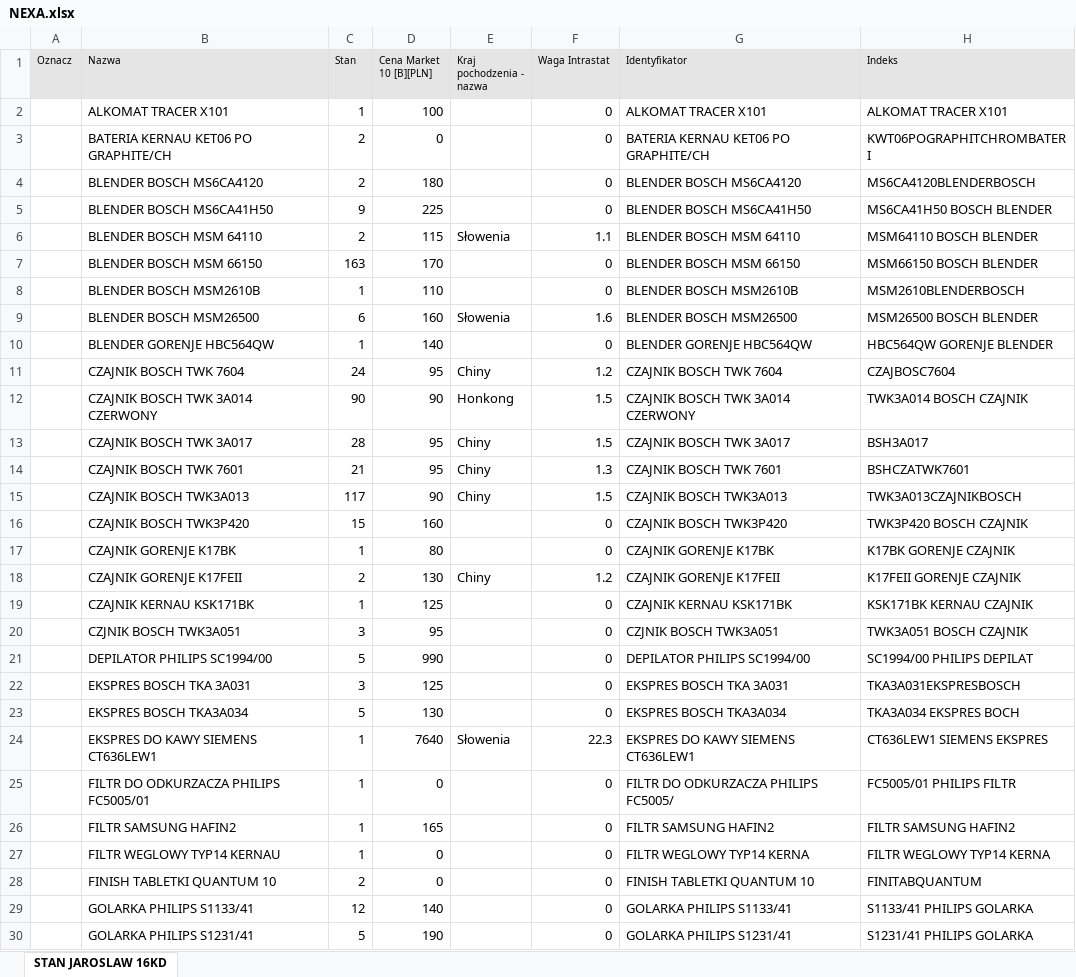
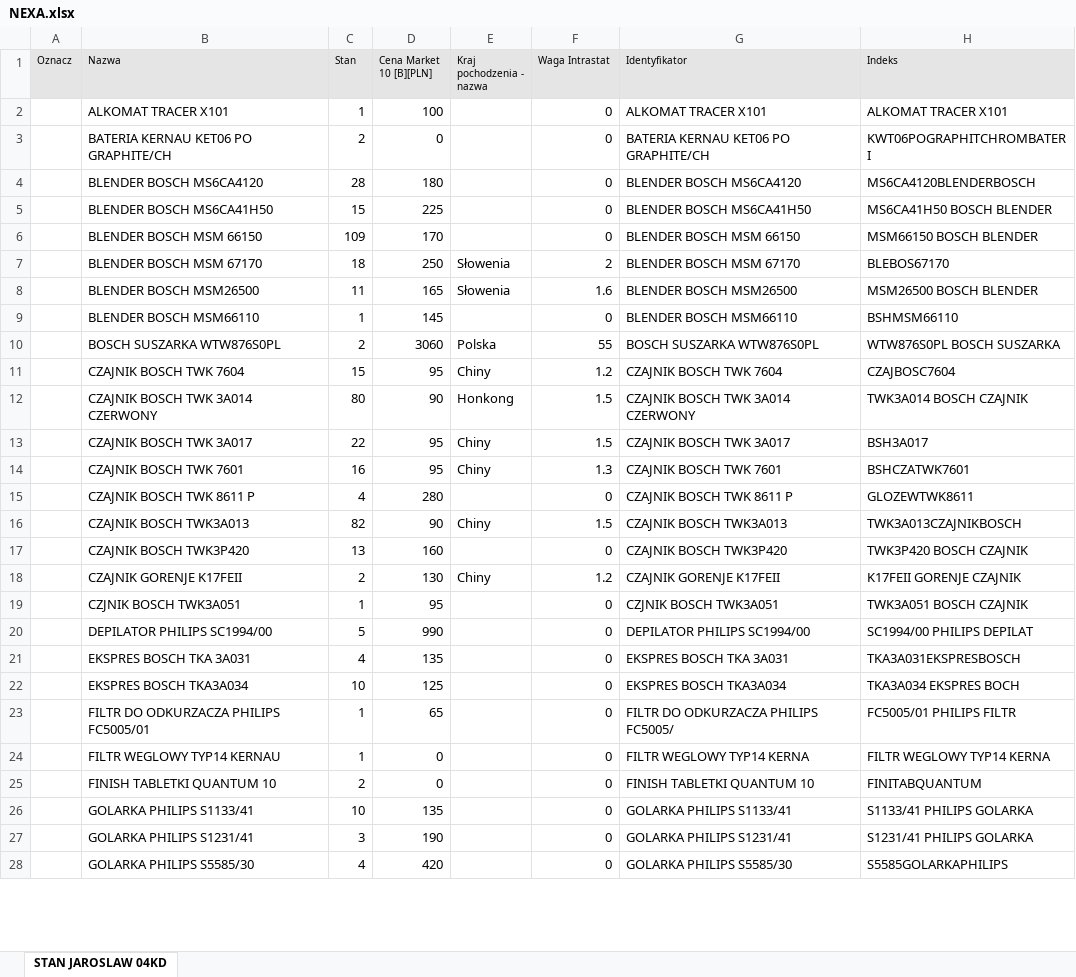
Before and after one commit to vasyl-karakevych/price, an Excel workbook: NEXA/NEXA.xlsx, sheet STAN JAROSLAW 04KD, drawn as a sheet; only a part is shown; values as stored, in another font and other column widths than the file's, no borders; removed rows and columns are numbered as before the commit, all else as after; the diff covers the shown part only; the diff names each change by its address in the sheet, - before the commit and + after, or states it on an @@ line.

```diff
--- a/NEXA/NEXA.xlsx (sheet STAN JAROSLAW 04KD)
+++ b/NEXA/NEXA.xlsx (sheet STAN JAROSLAW 04KD)
-sheet tab: STAN JAROSLAW 16KD
+sheet tab: STAN JAROSLAW 04KD
-C4 (Stan): 2
+C4 (Stan): 28
-C5 (Stan): 9
+C5 (Stan): 15
-row 6:  | BLENDER BOSCH MSM 64110 | 2 | 115 | Słowenia | 1.1 | BLENDER BOSCH MSM 64110 | MSM64110 BOSCH BLENDER
-C6 (Stan): 163
+C6 (Stan): 109
-row 8:  | BLENDER BOSCH MSM2610B | 1 | 110 |  | 0 | BLENDER BOSCH MSM2610B | MSM2610BLENDERBOSCH
+row 7:  | BLENDER BOSCH MSM 67170 | 18 | 250 | Słowenia | 2 | BLENDER BOSCH MSM 67170 | BLEBOS67170
-C8 (Stan): 6
+C8 (Stan): 11
-D8 (Cena Market 10 [B][PLN]): 160
+D8 (Cena Market 10 [B][PLN]): 165
-row 10:  | BLENDER GORENJE HBC564QW | 1 | 140 |  | 0 | BLENDER GORENJE HBC564QW | HBC564QW GORENJE BLENDER
+row 9:  | BLENDER BOSCH MSM66110 | 1 | 145 |  | 0 | BLENDER BOSCH MSM66110 | BSHMSM66110
+row 10:  | BOSCH SUSZARKA WTW876S0PL | 2 | 3060 | Polska | 55 | BOSCH SUSZARKA WTW876S0PL | WTW876S0PL BOSCH SUSZARKA
-C11 (Stan): 24
+C11 (Stan): 15
-C12 (Stan): 90
+C12 (Stan): 80
-C13 (Stan): 28
+C13 (Stan): 22
-C14 (Stan): 21
+C14 (Stan): 16
+row 15:  | CZAJNIK BOSCH TWK 8611 P | 4 | 280 |  | 0 | CZAJNIK BOSCH TWK 8611 P | GLOZEWTWK8611
-C16 (Stan): 117
+C16 (Stan): 82
-C17 (Stan): 15
+C17 (Stan): 13
-row 17:  | CZAJNIK GORENJE K17BK | 1 | 80 |  | 0 | CZAJNIK GORENJE K17BK | K17BK GORENJE CZAJNIK
-row 19:  | CZAJNIK KERNAU KSK171BK | 1 | 125 |  | 0 | CZAJNIK KERNAU KSK171BK | KSK171BK KERNAU CZAJNIK
-C19 (Stan): 3
+C19 (Stan): 1
-C21 (Stan): 3
+C21 (Stan): 4
-D21 (Cena Market 10 [B][PLN]): 125
+D21 (Cena Market 10 [B][PLN]): 135
-C22 (Stan): 5
+C22 (Stan): 10
-D22 (Cena Market 10 [B][PLN]): 130
+D22 (Cena Market 10 [B][PLN]): 125
-row 24:  | EKSPRES DO KAWY SIEMENS CT636LEW1 | 1 | 7640 | Słowenia | 22.3 | EKSPRES DO KAWY SIEMENS CT636LEW1 | CT636LEW1 SIEMENS EKSPRES
-D23 (Cena Market 10 [B][PLN]): 0
+D23 (Cena Market 10 [B][PLN]): 65
-row 26:  | FILTR SAMSUNG HAFIN2 | 1 | 165 |  | 0 | FILTR SAMSUNG HAFIN2 | FILTR SAMSUNG HAFIN2
-C26 (Stan): 12
+C26 (Stan): 10
-D26 (Cena Market 10 [B][PLN]): 140
+D26 (Cena Market 10 [B][PLN]): 135
-C27 (Stan): 5
+C27 (Stan): 3
+row 28:  | GOLARKA PHILIPS S5585/30 | 4 | 420 |  | 0 | GOLARKA PHILIPS S5585/30 | S5585GOLARKAPHILIPS
```
Also changed, not shown: 64 added rows, 67 removed rows and 197 edited cells elsewhere in this sheet, MARPA/MARPA.xlsx, NEXA/NEXA-ZAKAZ.xlsx, 5 other files.
